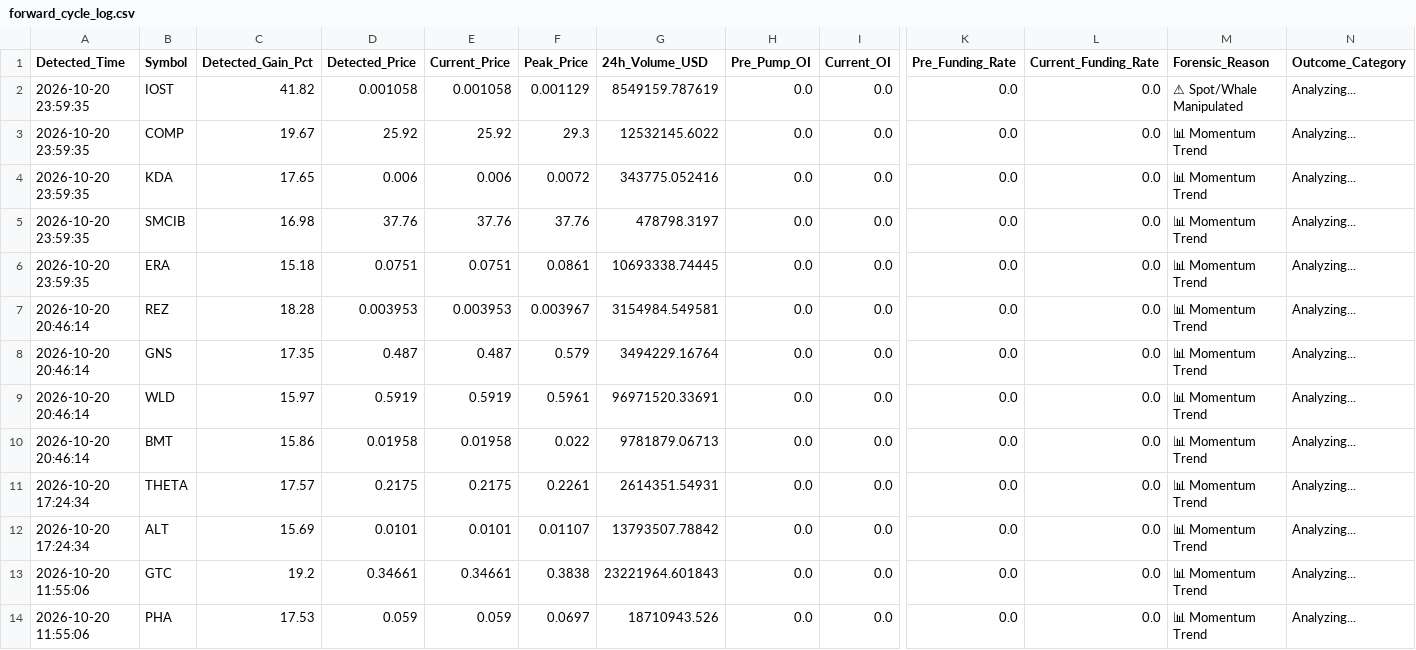
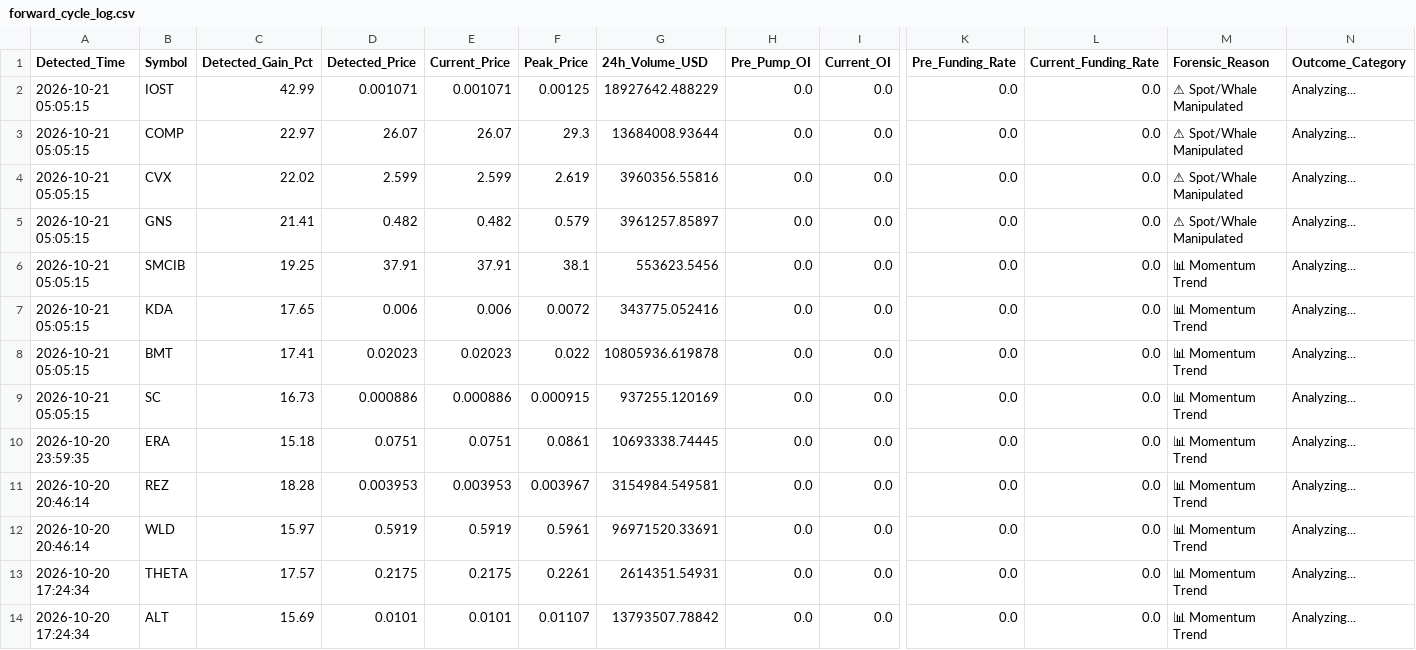
Before and after one commit to Mobinul88/mobinul, a CSV file: forward_cycle_log.csv, drawn as a sheet; only a part is shown, gaps mark what is left out; the shorter side is filled out with more unchanged rows; removed rows and columns are numbered as before the commit, all else as after; rows hold the shown columns only; the diff names each change by its address in the sheet, - before the commit and + after, or states it on an @@ line.

```diff
--- a/forward_cycle_log.csv
+++ b/forward_cycle_log.csv
-A2:A3 (Detected_Time): 2026-10-20 23:59:35
+A2:A3 (Detected_Time): 2026-10-21 05:05:15
-C2 (Detected_Gain_Pct): 41.82
+C2 (Detected_Gain_Pct): 42.99
-D2 (Detected_Price): 0.001058
+D2 (Detected_Price): 0.001071
-E2 (Current_Price): 0.001058
+E2 (Current_Price): 0.001071
-F2 (Peak_Price): 0.001129
+F2 (Peak_Price): 0.00125
-G2 (24h_Volume_USD): 8549159.787619
+G2 (24h_Volume_USD): 18927642.488229
-C3 (Detected_Gain_Pct): 19.67
+C3 (Detected_Gain_Pct): 22.97
-D3 (Detected_Price): 25.92
+D3 (Detected_Price): 26.07
-E3 (Current_Price): 25.92
+E3 (Current_Price): 26.07
-G3 (24h_Volume_USD): 12532145.6022
+G3 (24h_Volume_USD): 13684008.93644
-M3 (Forensic_Reason): 📊 Momentum Trend
+M3 (Forensic_Reason): ⚠ Spot/Whale Manipulated
+row 4: 2026-10-21 05:05:15 | CVX | 22.02 | 2.599 | 2.599 | 2.619 | 3960356.55816 | 0.0 | 0.0 | 0.0 | 0.0 | ⚠ Spot/Whale Manipulated | Analyzing...
+row 5: 2026-10-21 05:05:15 | GNS | 21.41 | 0.482 | 0.482 | 0.579 | 3961257.85897 | 0.0 | 0.0 | 0.0 | 0.0 | ⚠ Spot/Whale Manipulated | Analyzing...
+row 6: 2026-10-21 05:05:15 | SMCIB | 19.25 | 37.91 | 37.91 | 38.1 | 553623.5456 | 0.0 | 0.0 | 0.0 | 0.0 | 📊 Momentum Trend | Analyzing...
-A7 (Detected_Time): 2026-10-20 23:59:35
+A7 (Detected_Time): 2026-10-21 05:05:15
+row 8: 2026-10-21 05:05:15 | BMT | 17.41 | 0.02023 | 0.02023 | 0.022 | 10805936.619878 | 0.0 | 0.0 | 0.0 | 0.0 | 📊 Momentum Trend | Analyzing...
-A9 (Detected_Time): 2026-10-20 23:59:35
+A9 (Detected_Time): 2026-10-21 05:05:15
-B9 (Symbol): SMCIB
+B9 (Symbol): SC
-C9 (Detected_Gain_Pct): 16.98
+C9 (Detected_Gain_Pct): 16.73
-D9 (Detected_Price): 37.76
+D9 (Detected_Price): 0.000886
-E9 (Current_Price): 37.76
+E9 (Current_Price): 0.000886
-F9 (Peak_Price): 37.76
+F9 (Peak_Price): 0.000915
-G9 (24h_Volume_USD): 478798.3197
+G9 (24h_Volume_USD): 937255.120169
-row 8: 2026-10-20 20:46:14 | GNS | 17.35 | 0.487 | 0.487 | 0.579 | 3494229.16764 | 0.0 | 0.0 | 0.0 | 0.0 | 📊 Momentum Trend | Analyzing...
-row 10: 2026-10-20 20:46:14 | BMT | 15.86 | 0.01958 | 0.01958 | 0.022 | 9781879.06713 | 0.0 | 0.0 | 0.0 | 0.0 | 📊 Momentum Trend | Analyzing...
```
